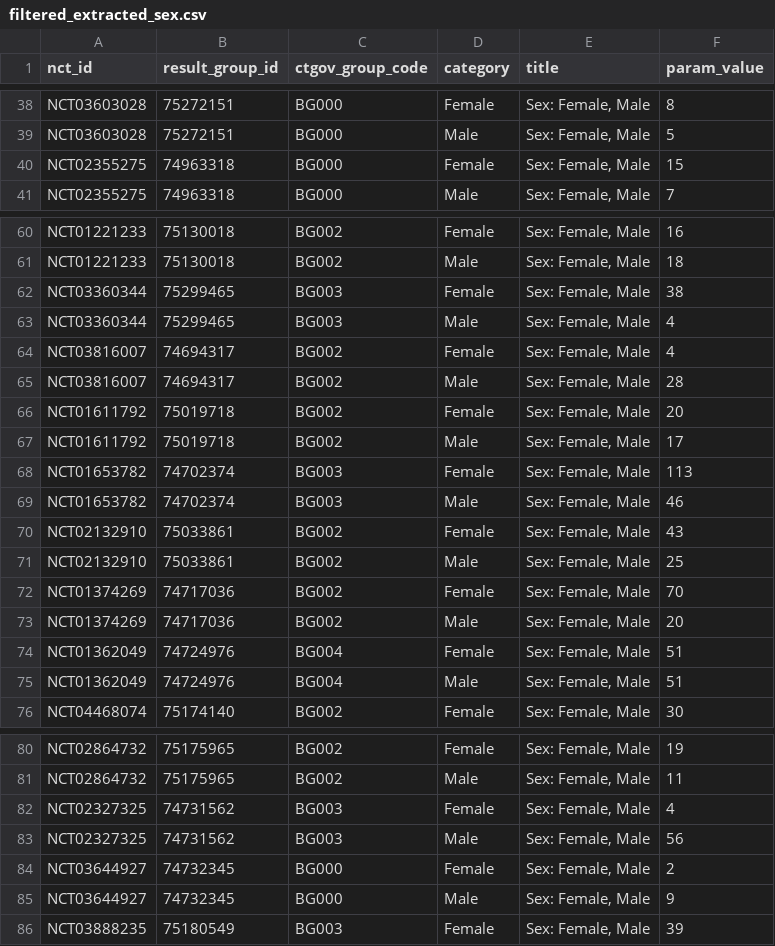
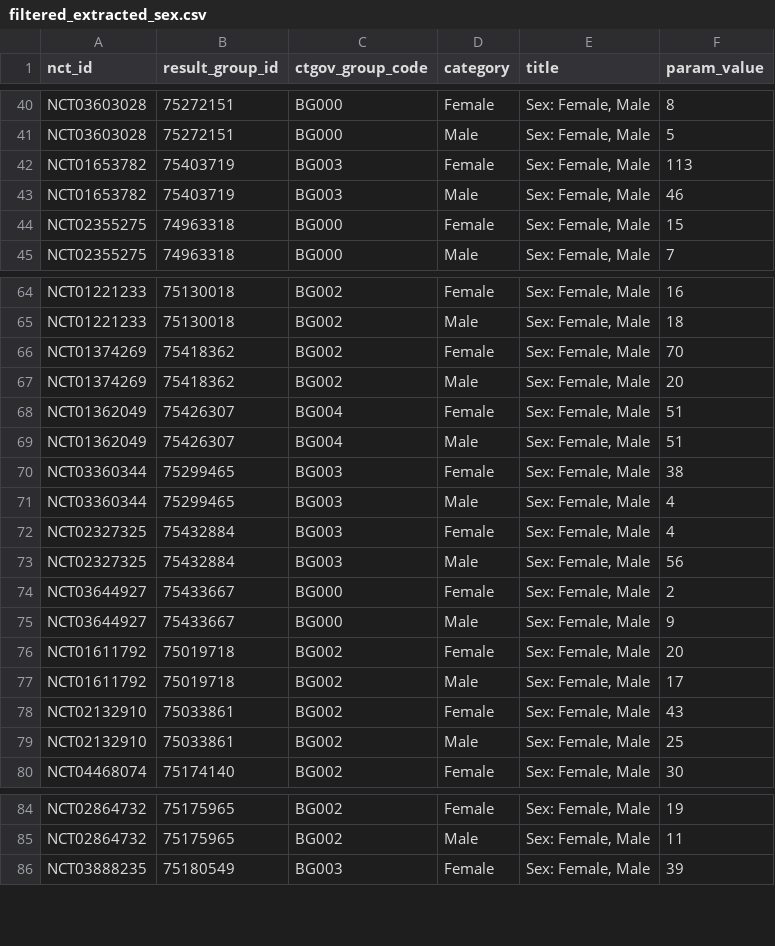
Before and after one commit to kitying2023/Symmetron-project, a CSV file: probiotics/filtered_extracted_sex.csv, drawn as a sheet; only a part is shown, gaps mark what is left out; the diff covers the shown part only.

```diff
--- a/probiotics/filtered_extracted_sex.csv
+++ b/probiotics/filtered_extracted_sex.csv
@@ -39,2 +41,4 @@ NCT03603028,75272151,BG000,Female,"Sex: Female, Male",8
 NCT03603028,75272151,BG000,Male,"Sex: Female, Male",5
+NCT01653782,75403719,BG003,Female,"Sex: Female, Male",113
+NCT01653782,75403719,BG003,Male,"Sex: Female, Male",46
 NCT02355275,74963318,BG000,Female,"Sex: Female, Male",15
@@ -61,16 +65,16 @@ NCT01221233,75130018,BG002,Female,"Sex: Female, Male",16
 NCT01221233,75130018,BG002,Male,"Sex: Female, Male",18
+NCT01374269,75418362,BG002,Female,"Sex: Female, Male",70
+NCT01374269,75418362,BG002,Male,"Sex: Female, Male",20
+NCT01362049,75426307,BG004,Female,"Sex: Female, Male",51
+NCT01362049,75426307,BG004,Male,"Sex: Female, Male",51
 NCT03360344,75299465,BG003,Female,"Sex: Female, Male",38
 NCT03360344,75299465,BG003,Male,"Sex: Female, Male",4
-NCT03816007,74694317,BG002,Female,"Sex: Female, Male",4
-NCT03816007,74694317,BG002,Male,"Sex: Female, Male",28
+NCT02327325,75432884,BG003,Female,"Sex: Female, Male",4
+NCT02327325,75432884,BG003,Male,"Sex: Female, Male",56
+NCT03644927,75433667,BG000,Female,"Sex: Female, Male",2
+NCT03644927,75433667,BG000,Male,"Sex: Female, Male",9
 NCT01611792,75019718,BG002,Female,"Sex: Female, Male",20
 NCT01611792,75019718,BG002,Male,"Sex: Female, Male",17
-NCT01653782,74702374,BG003,Female,"Sex: Female, Male",113
-NCT01653782,74702374,BG003,Male,"Sex: Female, Male",46
 NCT02132910,75033861,BG002,Female,"Sex: Female, Male",43
 NCT02132910,75033861,BG002,Male,"Sex: Female, Male",25
-NCT01374269,74717036,BG002,Female,"Sex: Female, Male",70
-NCT01374269,74717036,BG002,Male,"Sex: Female, Male",20
-NCT01362049,74724976,BG004,Female,"Sex: Female, Male",51
-NCT01362049,74724976,BG004,Male,"Sex: Female, Male",51
 NCT04468074,75174140,BG002,Female,"Sex: Female, Male",30
@@ -81,6 +85,2 @@ NCT02864732,75175965,BG002,Female,"Sex: Female, Male",19
 NCT02864732,75175965,BG002,Male,"Sex: Female, Male",11
-NCT02327325,74731562,BG003,Female,"Sex: Female, Male",4
-NCT02327325,74731562,BG003,Male,"Sex: Female, Male",56
-NCT03644927,74732345,BG000,Female,"Sex: Female, Male",2
-NCT03644927,74732345,BG000,Male,"Sex: Female, Male",9
 NCT03888235,75180549,BG003,Female,"Sex: Female, Male",39
```
Also changed, not shown: 4 added rows, 2 removed rows and 20 edited cells elsewhere in this file, probiotics/extracted_designs.csv, probiotics/extracted_interventions.csv, 2 other files.
